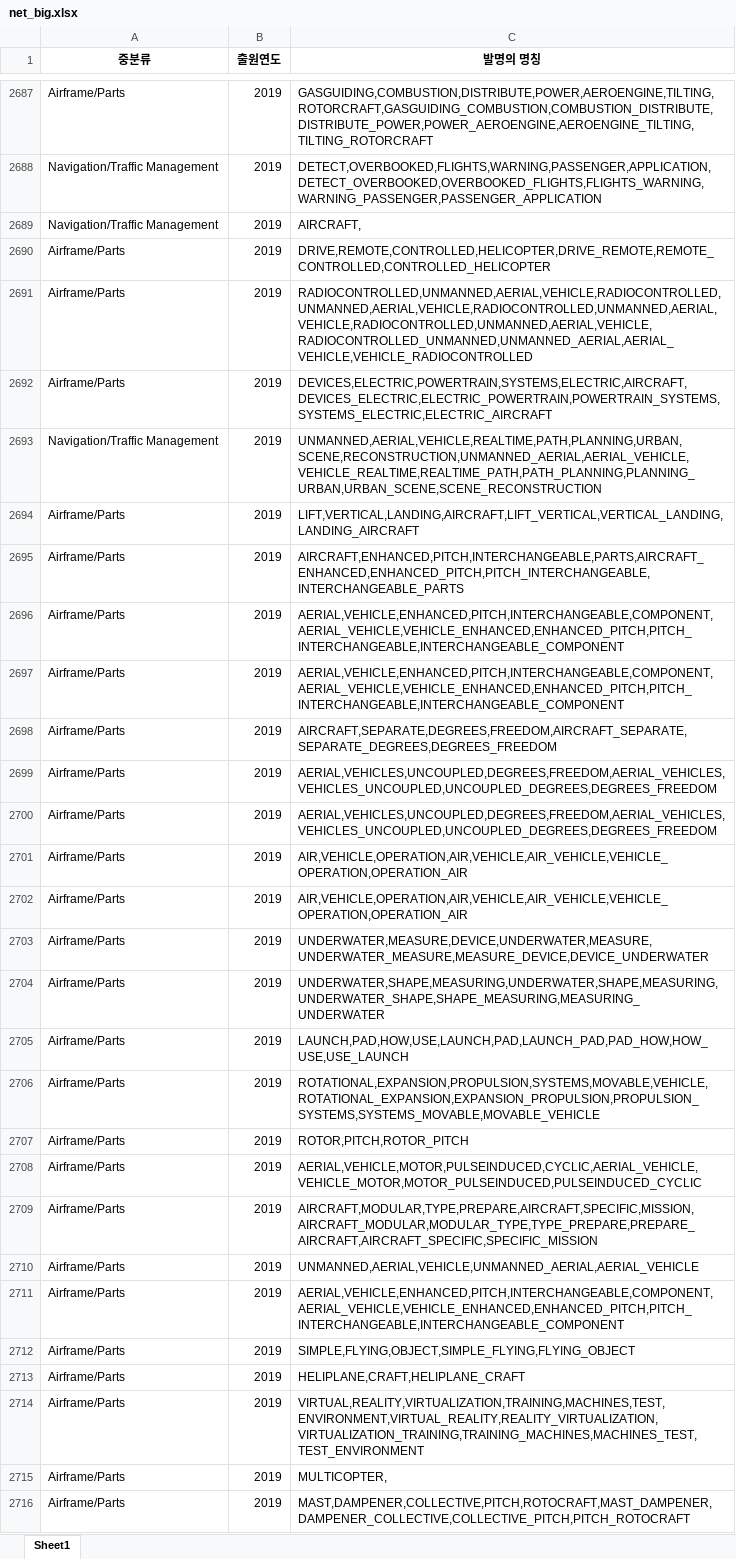
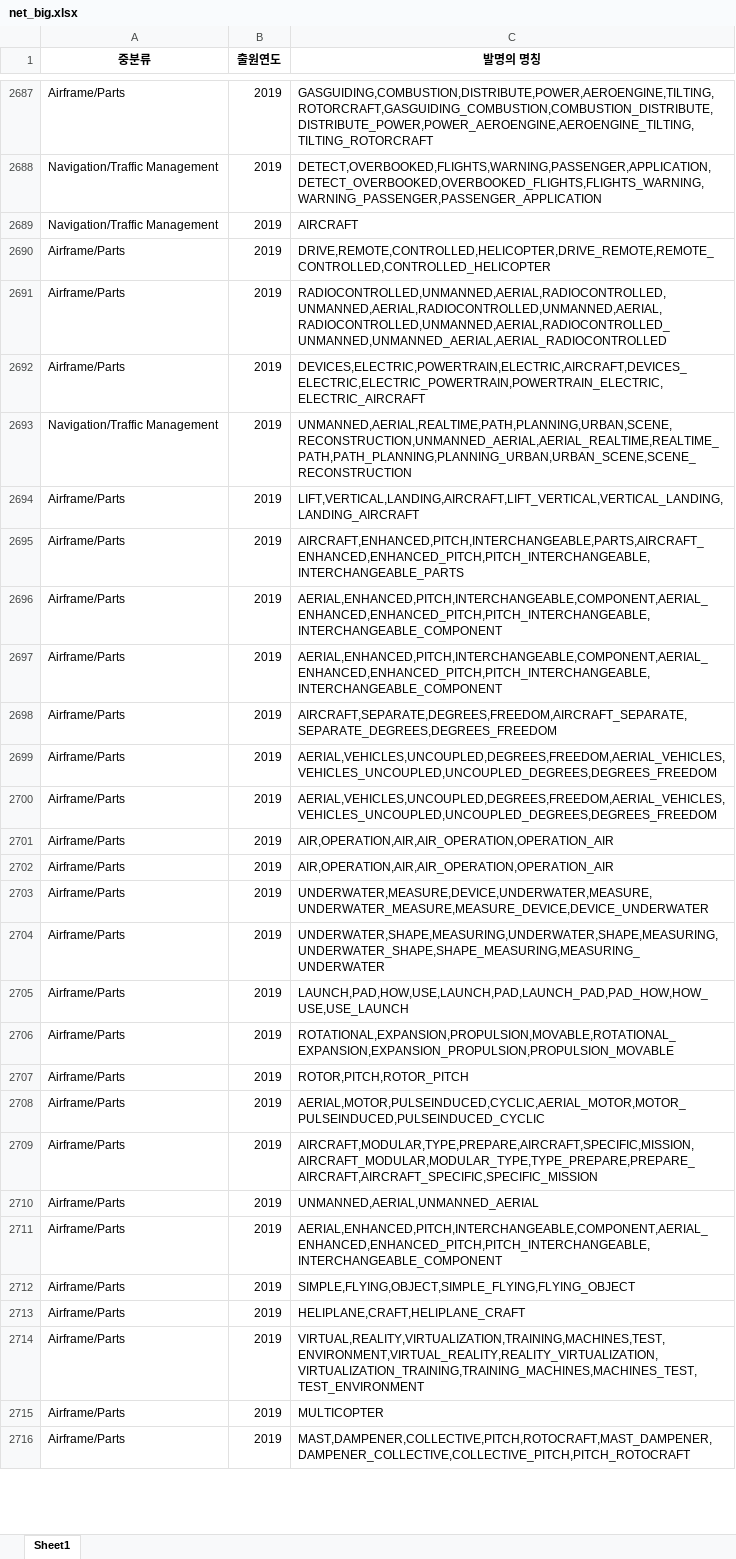
Before and after one commit to ChanY00/CPU-2024, an Excel workbook: net_big.xlsx, sheet Sheet1, drawn as a sheet; only a part is shown, gaps mark what is left out; values as stored, in another font and other column widths than the file's, no borders; the diff covers the shown part only; the diff names each change by its address in the sheet, - before the commit and + after, or states it on an @@ line.

```diff
--- a/net_big.xlsx (sheet Sheet1)
+++ b/net_big.xlsx (sheet Sheet1)
-C2689 (발명의 명칭): AIRCRAFT,
+C2689 (발명의 명칭): AIRCRAFT
-C2691 (발명의 명칭): RADIOCONTROLLED,UNMANNED,AERIAL,VEHICLE,RADIOCONTROLLED,UNMANNED,AERIAL,VEHICLE,RADIOCONTROLLED,UNMANNED,AERIAL,VEHICLE,RADIOCONTROLLED,UNMANNED,AERIAL,VEHICLE,RADIOCONTROLLED_UNMANNED,UNMANNED_AERIAL,AERIAL_VEHICLE,VEHICLE_RADIOCONTROLLED
+C2691 (발명의 명칭): RADIOCONTROLLED,UNMANNED,AERIAL,RADIOCONTROLLED,UNMANNED,AERIAL,RADIOCONTROLLED,UNMANNED,AERIAL,RADIOCONTROLLED,UNMANNED,AERIAL,RADIOCONTROLLED_UNMANNED,UNMANNED_AERIAL,AERIAL_RADIOCONTROLLED
-C2692 (발명의 명칭): DEVICES,ELECTRIC,POWERTRAIN,SYSTEMS,ELECTRIC,AIRCRAFT,DEVICES_ELECTRIC,ELECTRIC_POWERTRAIN,POWERTRAIN_SYSTEMS,SYSTEMS_ELECTRIC,ELECTRIC_AIRCRAFT
+C2692 (발명의 명칭): DEVICES,ELECTRIC,POWERTRAIN,ELECTRIC,AIRCRAFT,DEVICES_ELECTRIC,ELECTRIC_POWERTRAIN,POWERTRAIN_ELECTRIC,ELECTRIC_AIRCRAFT
-C2693 (발명의 명칭): UNMANNED,AERIAL,VEHICLE,REALTIME,PATH,PLANNING,URBAN,SCENE,RECONSTRUCTION,UNMANNED_AERIAL,AERIAL_VEHICLE,VEHICLE_REALTIME,REALTIME_PATH,PATH_PLANNING,PLANNING_URBAN,URBAN_SCENE,SCENE_RECONSTRUCTION
+C2693 (발명의 명칭): UNMANNED,AERIAL,REALTIME,PATH,PLANNING,URBAN,SCENE,RECONSTRUCTION,UNMANNED_AERIAL,AERIAL_REALTIME,REALTIME_PATH,PATH_PLANNING,PLANNING_URBAN,URBAN_SCENE,SCENE_RECONSTRUCTION
-C2696:C2697 (발명의 명칭): AERIAL,VEHICLE,ENHANCED,PITCH,INTERCHANGEABLE,COMPONENT,AERIAL_VEHICLE,VEHICLE_ENHANCED,ENHANCED_PITCH,PITCH_INTERCHANGEABLE,INTERCHANGEABLE_COMPONENT
+C2696:C2697 (발명의 명칭): AERIAL,ENHANCED,PITCH,INTERCHANGEABLE,COMPONENT,AERIAL_ENHANCED,ENHANCED_PITCH,PITCH_INTERCHANGEABLE,INTERCHANGEABLE_COMPONENT
-C2701:C2702 (발명의 명칭): AIR,VEHICLE,OPERATION,AIR,VEHICLE,AIR_VEHICLE,VEHICLE_OPERATION,OPERATION_AIR
+C2701:C2702 (발명의 명칭): AIR,OPERATION,AIR,AIR_OPERATION,OPERATION_AIR
-C2706 (발명의 명칭): ROTATIONAL,EXPANSION,PROPULSION,SYSTEMS,MOVABLE,VEHICLE,ROTATIONAL_EXPANSION,EXPANSION_PROPULSION,PROPULSION_SYSTEMS,SYSTEMS_MOVABLE,MOVABLE_VEHICLE
+C2706 (발명의 명칭): ROTATIONAL,EXPANSION,PROPULSION,MOVABLE,ROTATIONAL_EXPANSION,EXPANSION_PROPULSION,PROPULSION_MOVABLE
-C2708 (발명의 명칭): AERIAL,VEHICLE,MOTOR,PULSEINDUCED,CYCLIC,AERIAL_VEHICLE,VEHICLE_MOTOR,MOTOR_PULSEINDUCED,PULSEINDUCED_CYCLIC
+C2708 (발명의 명칭): AERIAL,MOTOR,PULSEINDUCED,CYCLIC,AERIAL_MOTOR,MOTOR_PULSEINDUCED,PULSEINDUCED_CYCLIC
-C2710 (발명의 명칭): UNMANNED,AERIAL,VEHICLE,UNMANNED_AERIAL,AERIAL_VEHICLE
+C2710 (발명의 명칭): UNMANNED,AERIAL,UNMANNED_AERIAL
-C2711 (발명의 명칭): AERIAL,VEHICLE,ENHANCED,PITCH,INTERCHANGEABLE,COMPONENT,AERIAL_VEHICLE,VEHICLE_ENHANCED,ENHANCED_PITCH,PITCH_INTERCHANGEABLE,INTERCHANGEABLE_COMPONENT
+C2711 (발명의 명칭): AERIAL,ENHANCED,PITCH,INTERCHANGEABLE,COMPONENT,AERIAL_ENHANCED,ENHANCED_PITCH,PITCH_INTERCHANGEABLE,INTERCHANGEABLE_COMPONENT
-C2715 (발명의 명칭): MULTICOPTER,
+C2715 (발명의 명칭): MULTICOPTER
```
Also changed, not shown: 1257 edited cells elsewhere in this sheet, net_small.xlsx, 4 other files.
